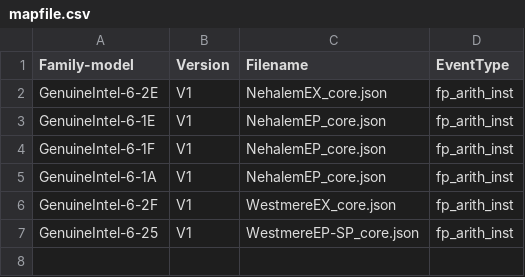
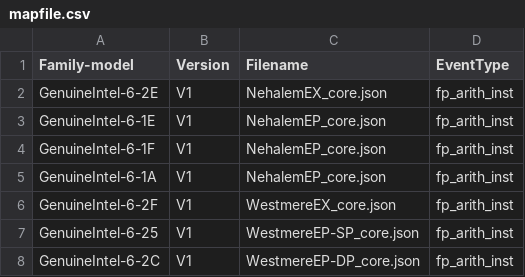
Before and after one commit to kernelorg-mirror/linux_kernel_git_ak_linux-misc, a CSV file: tools/perf/pmu-events/arch/x86/mapfile.csv, drawn as a sheet.

Commit message:
perf, tools: Add WestmereEP-DP V1 event file
Add a Intel event file for perf.

Signed-off-by: Andi Kleen <ak@linux.intel.com>

```diff
--- a/tools/perf/pmu-events/arch/x86/mapfile.csv
+++ b/tools/perf/pmu-events/arch/x86/mapfile.csv
@@ -7 +7,2 @@ GenuineIntel-6-2F,V1,WestmereEX_core.json,fp_arith_inst
 GenuineIntel-6-25,V1,WestmereEP-SP_core.json,fp_arith_inst
+GenuineIntel-6-2C,V1,WestmereEP-DP_core.json,fp_arith_inst
```
Also changed, not shown: 1 other file.
